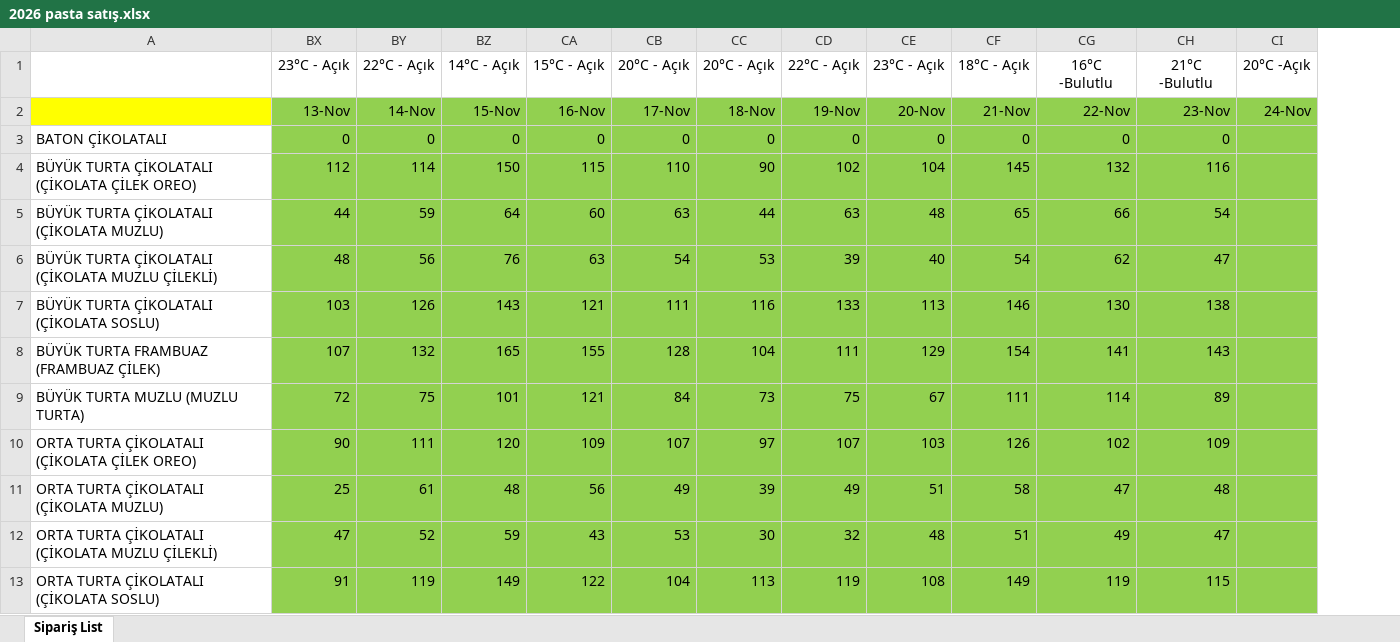
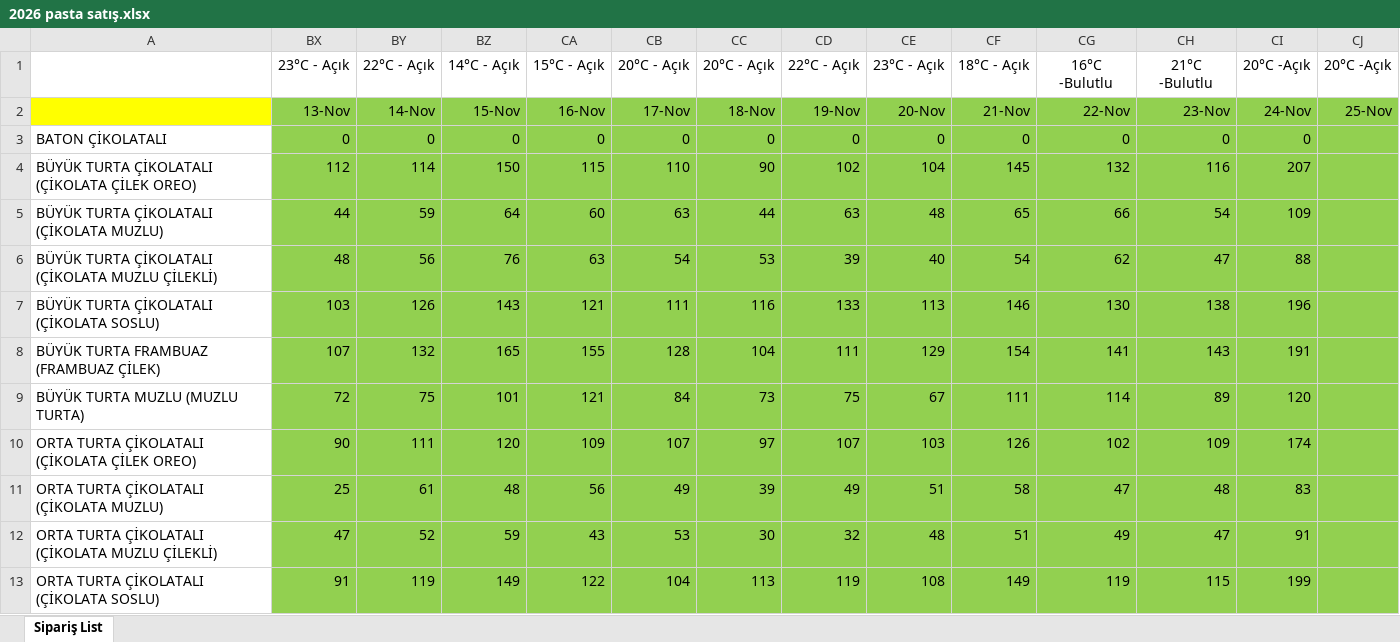
Before and after one commit to ilkereser678/tatlibak-uretim, an Excel workbook: 2026 pasta satış.xlsx, sheet Sipariş List, drawn as a sheet; only a part is shown; values as stored, in another font and other column widths than the file's, no borders; addresses are those after the commit; the diff names each change by its address in the sheet, - before the commit and + after, or states it on an @@ line.

```diff
--- a/2026 pasta satış.xlsx (sheet Sipariş List)
+++ b/2026 pasta satış.xlsx (sheet Sipariş List)
+column CI, rows 1-13: 20°C -Açık | 24-Nov | 0 | 207 | 109 | 88 | 196 | 191 | 120 | 174 | 83 | 91 | 199
-CJ2: 24-Nov
+CJ2: 25-Nov
```
Also changed, not shown: geçmiş yıllar data.xlsx.
